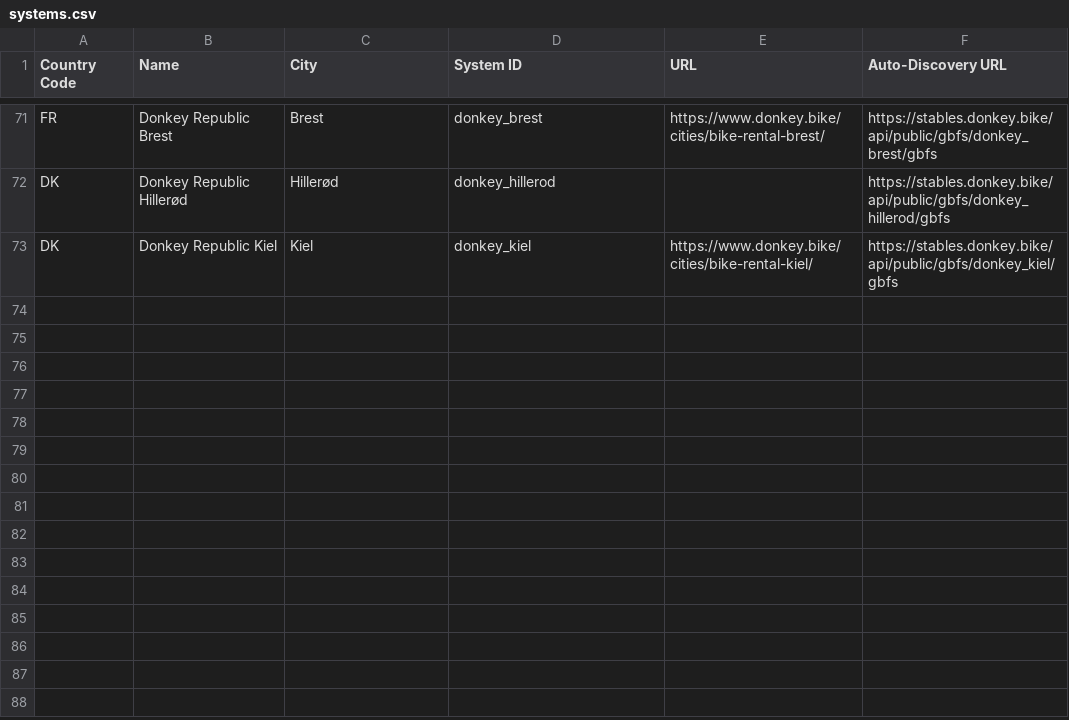
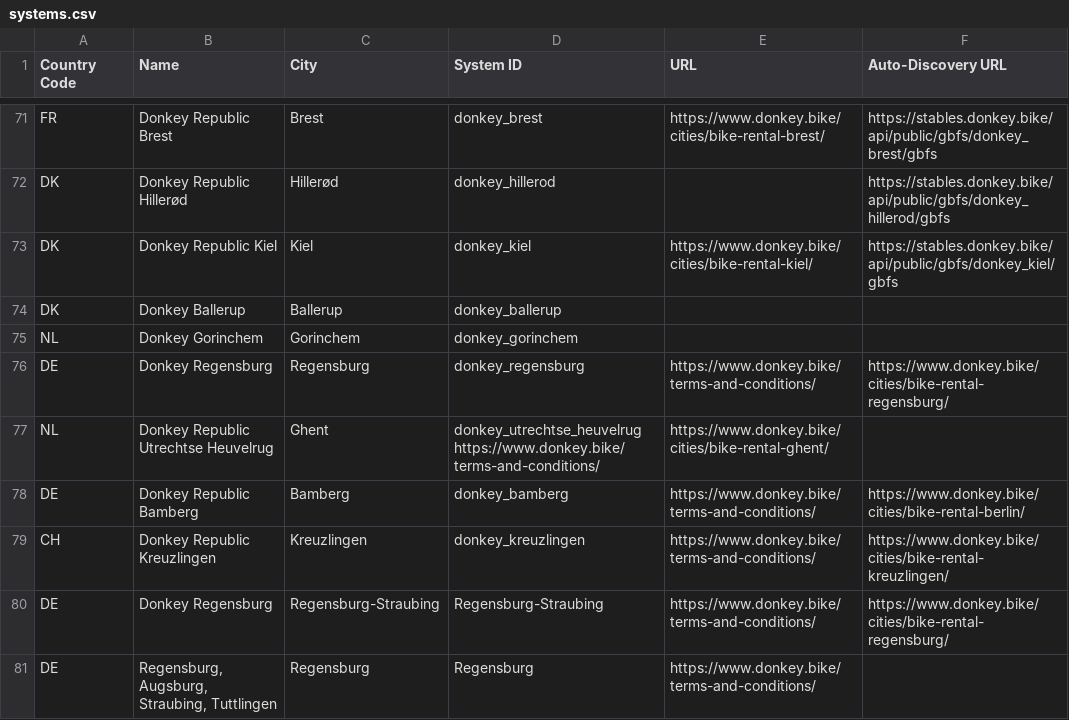
Before and after one commit to DonkeyRepublic/donkey_gbfs, a CSV file: systems.csv, drawn as a sheet; only a part is shown, gaps mark what is left out; the diff names each change by its address in the sheet, - before the commit and + after, or states it on an @@ line.

Commit message:
Update systems.csv

```diff
--- a/systems.csv
+++ b/systems.csv
+row 74: DK | Donkey Ballerup | Ballerup | donkey_ballerup
+row 75: NL | Donkey Gorinchem | Gorinchem | donkey_gorinchem
+row 76: DE | Donkey Regensburg | Regensburg | donkey_regensburg | https://www.donkey.bike/terms-and-conditions/ | https://www.donkey.bike/cities/bike-rental-regensburg/
+row 77: NL | Donkey Republic Utrechtse Heuvelrug | Ghent | donkey_utrechtse_heuvelrug https://www.donkey.bike/terms-and-conditions/ | https://www.donkey.bike/cities/bike-rental-ghent/
+row 78: DE | Donkey Republic Bamberg | Bamberg | donkey_bamberg | https://www.donkey.bike/terms-and-conditions/ | https://www.donkey.bike/cities/bike-rental-berlin/
+row 79: CH | Donkey Republic Kreuzlingen | Kreuzlingen | donkey_kreuzlingen | https://www.donkey.bike/terms-and-conditions/ | https://www.donkey.bike/cities/bike-rental-kreuzlingen/
+row 80: DE | Donkey Regensburg | Regensburg-Straubing | Regensburg-Straubing | https://www.donkey.bike/terms-and-conditions/ | https://www.donkey.bike/cities/bike-rental-regensburg/
+row 81: DE | Regensburg, Augsburg, Straubing, Tuttlingen | Regensburg | Regensburg | https://www.donkey.bike/terms-and-conditions/
```
